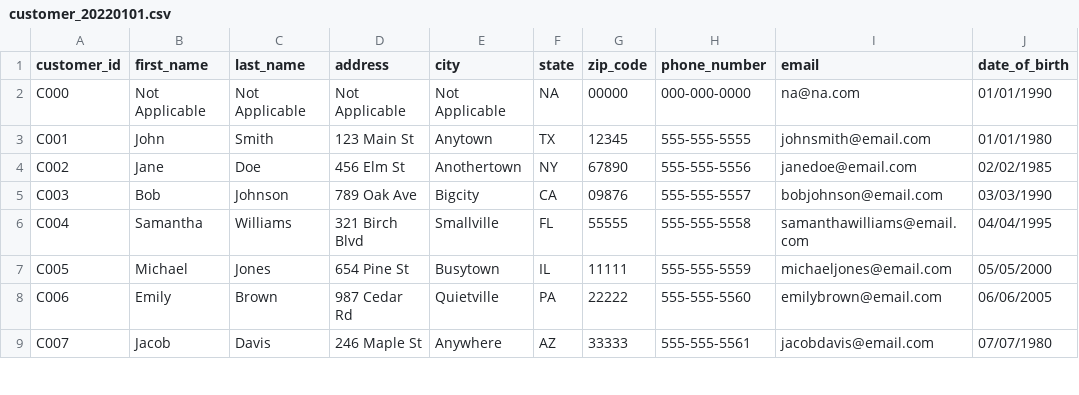
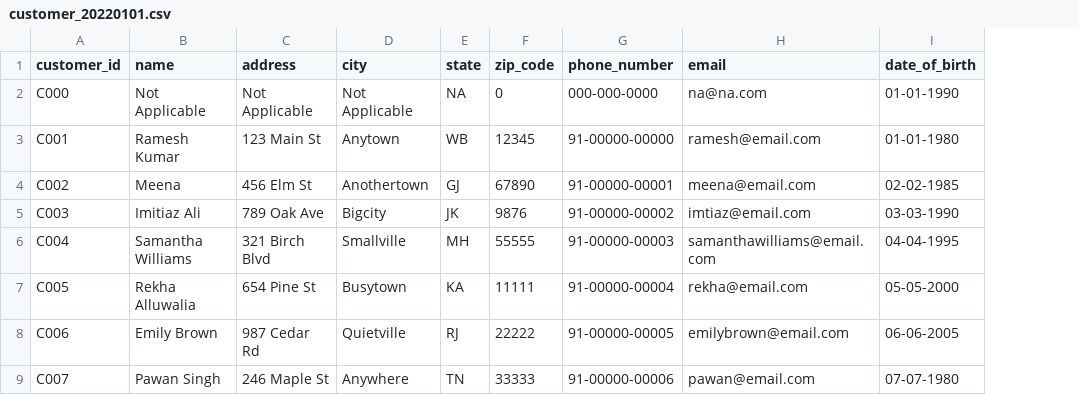
Before and after one commit to subhamkharwal/ease-with-data, a CSV file: dw-with-pyspark/datasets/Customer/customer_20220101.csv, drawn as a sheet; only a part is shown; removed rows and columns are numbered as before the commit, all else as after; the diff covers the shown part only; the diff names each change by its address in the sheet, - before the commit and + after, or states it on an @@ line.

Commit message:
Added 08, 09, 10 Customer Dim

```diff
--- a/dw-with-pyspark/datasets/Customer/customer_20220101.csv
+++ b/dw-with-pyspark/datasets/Customer/customer_20220101.csv
-column B (first_name), rows 2-9: Not Applicable | John | Jane | Bob | Samantha | Michael | Emily | Jacob
-column C (last_name), rows 2-9: Not Applicable | Smith | Doe | Johnson | Williams | Jones | Brown | Davis
+column B (name), rows 2-9: Not Applicable | Ramesh Kumar | Meena | Imitiaz Ali | Samantha Williams | Rekha Alluwalia | Emily Brown | Pawan Singh
-F2 (zip_code): 00000
+F2 (zip_code): 0
-I2 (date_of_birth): 01/01/1990
+I2 (date_of_birth): 01-01-1990
-E3 (state): TX
+E3 (state): WB
-G3 (phone_number): 555-555-5555
+G3 (phone_number): 91-00000-00000
-H3 (email): johnsmith@email.com
+H3 (email): ramesh@email.com
-I3 (date_of_birth): 01/01/1980
+I3 (date_of_birth): 01-01-1980
-E4 (state): NY
+E4 (state): GJ
-G4 (phone_number): 555-555-5556
+G4 (phone_number): 91-00000-00001
-H4 (email): janedoe@email.com
+H4 (email): meena@email.com
-I4 (date_of_birth): 02/02/1985
+I4 (date_of_birth): 02-02-1985
-E5 (state): CA
+E5 (state): JK
-F5 (zip_code): 09876
+F5 (zip_code): 9876
-G5 (phone_number): 555-555-5557
+G5 (phone_number): 91-00000-00002
-H5 (email): bobjohnson@email.com
+H5 (email): imtiaz@email.com
-I5 (date_of_birth): 03/03/1990
+I5 (date_of_birth): 03-03-1990
-E6 (state): FL
+E6 (state): MH
-G6 (phone_number): 555-555-5558
+G6 (phone_number): 91-00000-00003
-I6 (date_of_birth): 04/04/1995
+I6 (date_of_birth): 04-04-1995
-E7 (state): IL
+E7 (state): KA
-G7 (phone_number): 555-555-5559
+G7 (phone_number): 91-00000-00004
-H7 (email): michaeljones@email.com
+H7 (email): rekha@email.com
-I7 (date_of_birth): 05/05/2000
+I7 (date_of_birth): 05-05-2000
-E8 (state): PA
+E8 (state): RJ
-G8 (phone_number): 555-555-5560
+G8 (phone_number): 91-00000-00005
-I8 (date_of_birth): 06/06/2005
+I8 (date_of_birth): 06-06-2005
-E9 (state): AZ
+E9 (state): TN
-G9 (phone_number): 555-555-5561
+G9 (phone_number): 91-00000-00006
-H9 (email): jacobdavis@email.com
+H9 (email): pawan@email.com
-I9 (date_of_birth): 07/07/1980
+I9 (date_of_birth): 07-07-1980
```
Also changed, not shown: 38 edited cells elsewhere in this file, 4 other files.
